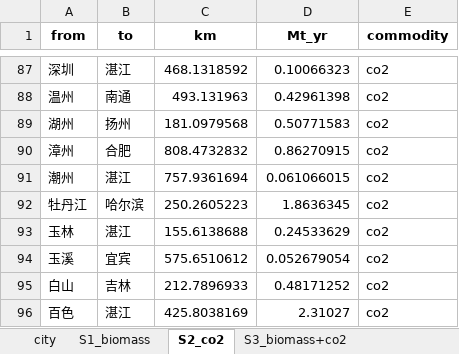
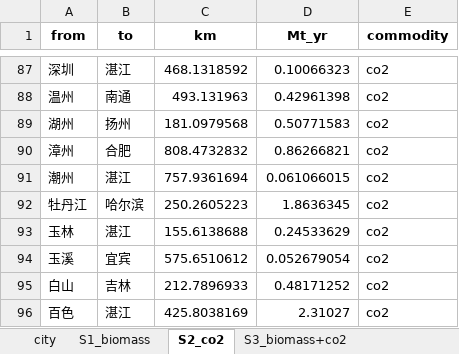
Before and after one commit to yun-long-zhang/BECCS-potential-paper, an Excel workbook: results/sensitivity_results/BIO25/BECCS_coordination_result.xlsx, sheet S2_co2, drawn as a sheet; only a part is shown, gaps mark what is left out; values as stored, in another font and other column widths than the file's, no borders; the diff names each change by its address in the sheet, - before the commit and + after, or states it on an @@ line.

```diff
--- a/results/sensitivity_results/BIO25/BECCS_coordination_result.xlsx (sheet S2_co2)
+++ b/results/sensitivity_results/BIO25/BECCS_coordination_result.xlsx (sheet S2_co2)
-D90 (Mt_yr): 0.86270915
+D90 (Mt_yr): 0.86266821
```
Also changed, not shown: sheet S4_biomass+co2+water, sheet city, sheet S3_biomass+co2, sheet S1_biomass, results/sensitivity_results/BIO50/BECCS_coordination_result.xlsx, results/sensitivity_results/DESAL/BECCS_coordination_result.xlsx, 52 other files.
